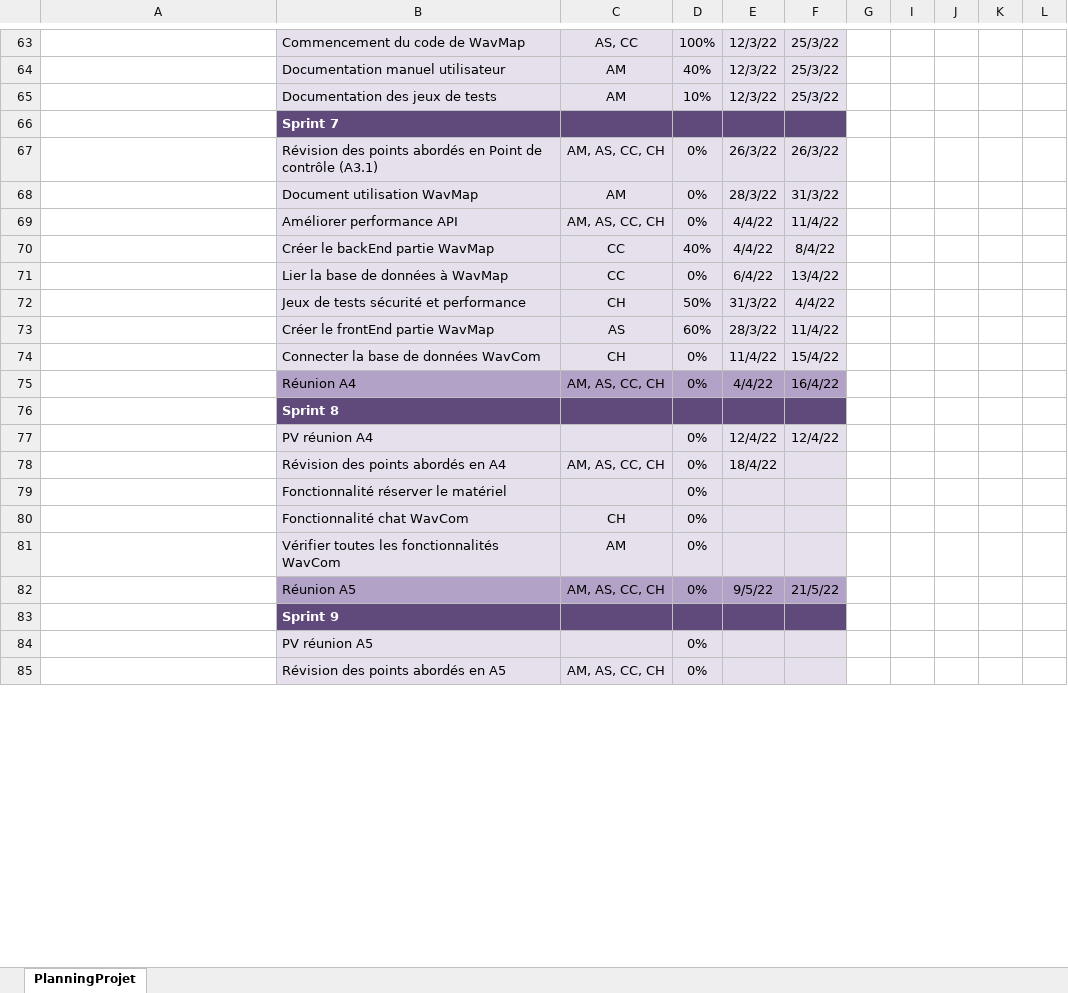
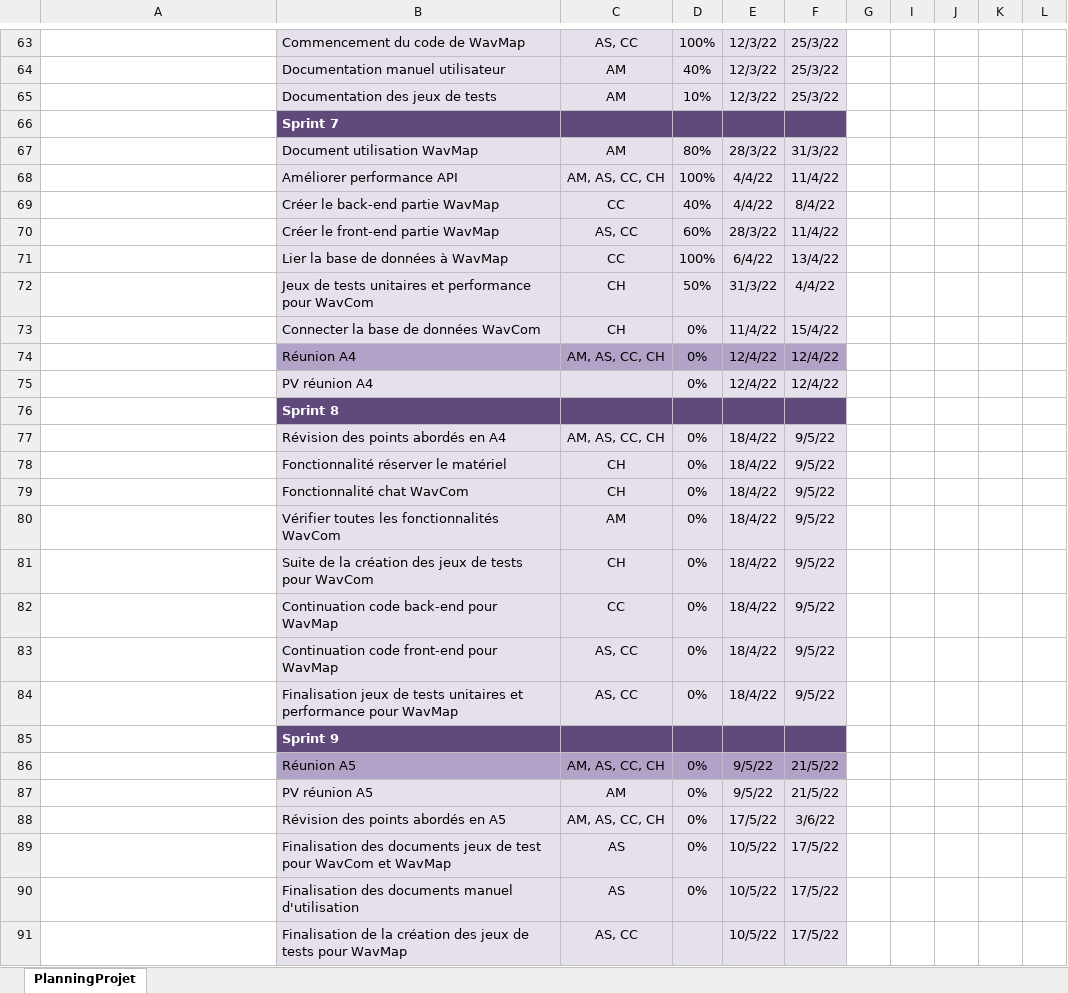
Before and after one commit to ConstantinHrrmn/WavContact, an Excel workbook: Documents/0_Planning.xlsx, sheet PlanningProjet, drawn as a sheet; only a part is shown, gaps mark what is left out; values as stored, in another font and other column widths than the file's, no borders; conditional formats not drawn; removed rows and columns are numbered as before the commit, all else as after; rows hold the shown columns only; the diff covers the shown part only; the diff names each change by its address in the sheet, - before the commit and + after, or states it on an @@ line.

Commit message:
Update 0_Planning.xlsx

```diff
--- a/Documents/0_Planning.xlsx (sheet PlanningProjet)
+++ b/Documents/0_Planning.xlsx (sheet PlanningProjet)
-row 67:  | Révision des points abordés en Point de contrôle (A3.1) | AM, AS, CC, CH | 0% | 26/3/22 | 26/3/22
-D67: 0%
+D67: 80%
-D68: 0%
+D68: 100%
-B69: Créer le backEnd partie WavMap
+B69: Créer le back-end partie WavMap
+row 70:  | Créer le front-end partie WavMap | AS, CC | 60% | 28/3/22 | 11/4/22
-D71: 0%
+D71: 100%
-B72: Jeux de tests sécurité et performance
+B72: Jeux de tests unitaires et performance pour WavCom
-row 73:  | Créer le frontEnd partie WavMap | AS | 60% | 28/3/22 | 11/4/22
-E74: 4/4/22
+E74: 12/4/22
-F74: 16/4/22
+F74: 12/4/22
@@ row 77 moved to row 75: PV réunion A4 @@
-F77:F80: (empty)
+F77:F80: 9/5/22
-C78: (empty)
+C78: CH
-E78:E80: (empty)
+E78:E80: 18/4/22
+row 81:  | Suite de la création des jeux de tests pour WavCom | CH | 0% | 18/4/22 | 9/5/22
+row 82:  | Continuation code back-end pour WavMap | CC | 0% | 18/4/22 | 9/5/22
+row 83:  | Continuation code front-end pour WavMap | AS, CC | 0% | 18/4/22 | 9/5/22
+row 84:  | Finalisation jeux de tests unitaires et performance pour WavMap | AS, CC | 0% | 18/4/22 | 9/5/22
@@ row 83 moved to row 85: Exemple de bloc de titre de phase @@
-C87: (empty)
+C87: AM
-E87: (empty)
+E87: 9/5/22
-F87: (empty)
+F87: 21/5/22
-E88: (empty)
+E88: 17/5/22
-F88: (empty)
+F88: 3/6/22
+row 89:  | Finalisation des documents jeux de test pour WavCom et WavMap | AS | 0% | 10/5/22 | 17/5/22
+row 90:  | Finalisation des documents manuel d'utilisation | AS | 0% | 10/5/22 | 17/5/22
+row 91:  | Finalisation de la création des jeux de tests pour WavMap | AS, CC |  | 10/5/22 | 17/5/22
```
Also changed, not shown: 2 added rows, 6 removed rows, 19 edited cells and cell formats elsewhere in this sheet, formulas that keep their value.
